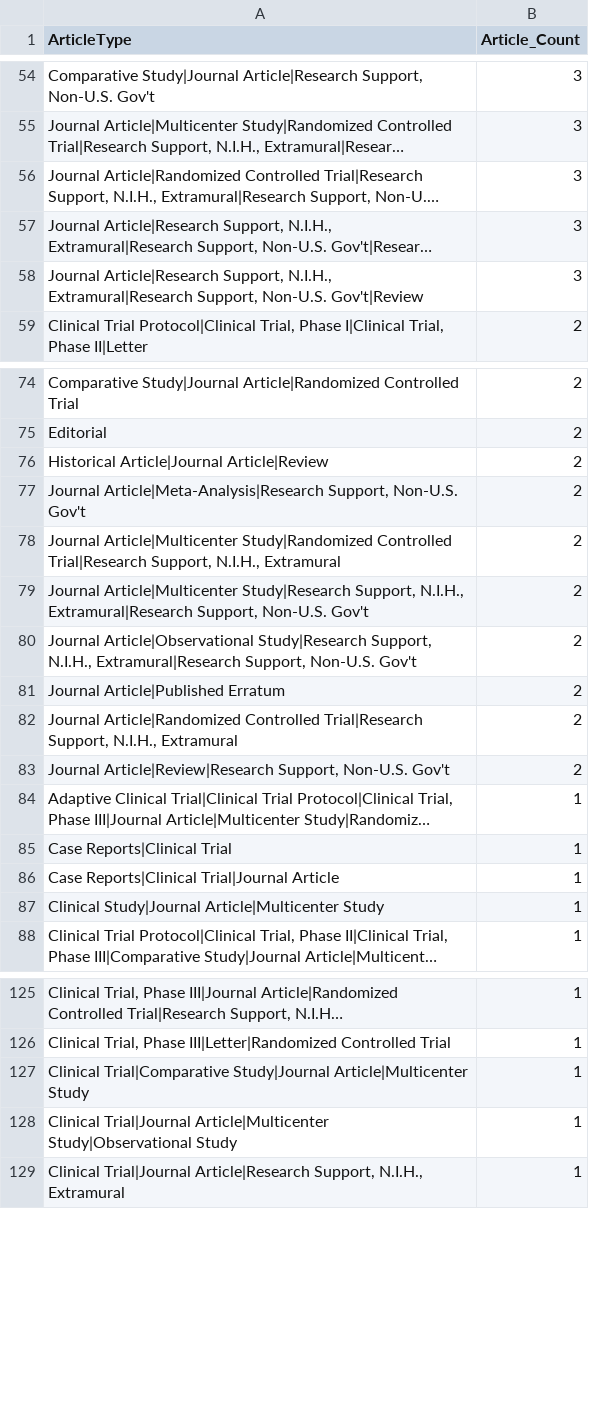
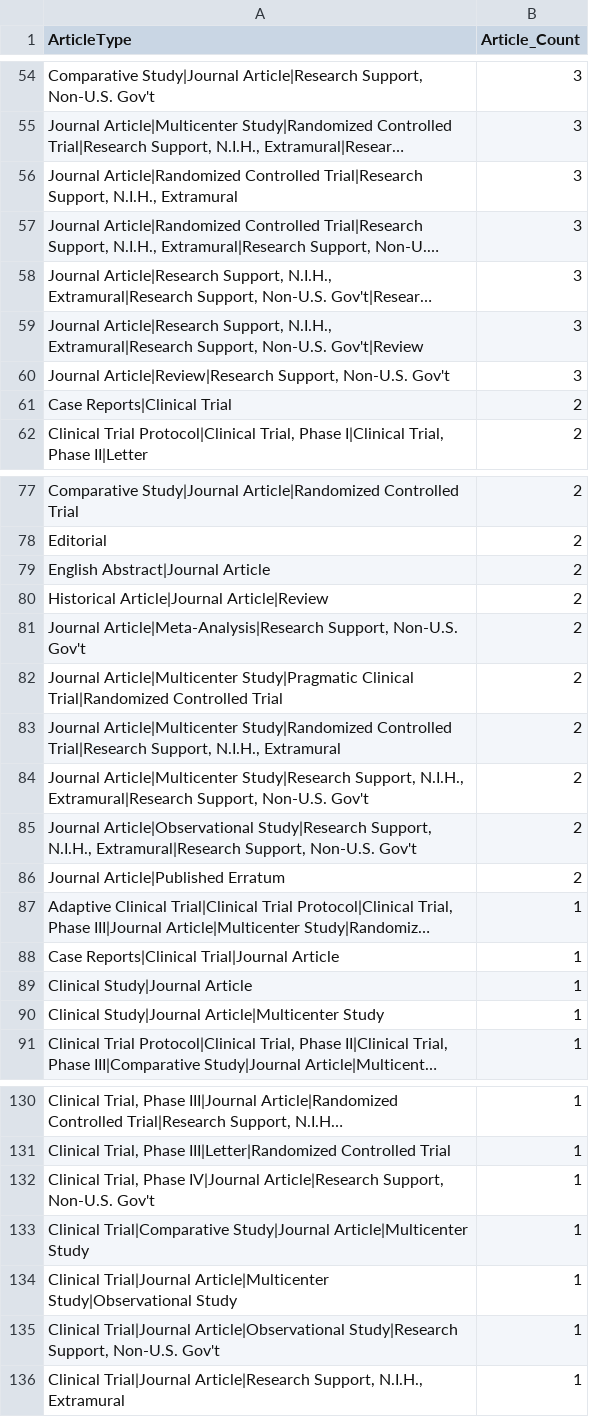
Before and after one commit to LHNCBC/r-snippets-bmi, a CSV file: regCOVID/regCOVIDpublications/regCOVIDpublications_articletype_cnt_all.csv, drawn as a sheet; only a part is shown, gaps mark what is left out; long unchanged cells end in …; removed rows and columns are numbered as before the commit, all else as after; the diff covers the shown part only; the diff names each change by its address in the sheet, - before the commit and + after, or states it on an @@ line.

```diff
--- a/regCOVID/regCOVIDpublications/regCOVIDpublications_articletype_cnt_all.csv
+++ b/regCOVID/regCOVIDpublications/regCOVIDpublications_articletype_cnt_all.csv
+row 56: Journal Article|Randomized Controlled Trial|Research Support, N.I.H., Extramural | 3
+row 60: Journal Article|Review|Research Support, Non-U.S. Gov't | 3
+row 61: Case Reports|Clinical Trial | 2
+row 79: English Abstract|Journal Article | 2
+row 82: Journal Article|Multicenter Study|Pragmatic Clinical Trial|Randomized Controlled Trial | 2
-row 82: Journal Article|Randomized Controlled Trial|Research Support, N.I.H., Extramural | 2
-row 83: Journal Article|Review|Research Support, Non-U.S. Gov't | 2
-row 85: Case Reports|Clinical Trial | 1
+row 89: Clinical Study|Journal Article | 1
+row 132: Clinical Trial, Phase IV|Journal Article|Research Support, Non-U.S. Gov't | 1
+row 135: Clinical Trial|Journal Article|Observational Study|Research Support, Non-U.S. Gov't | 1
```
Also changed, not shown: 12 added rows, 9 removed rows and 16 edited cells elsewhere in this file, regCOVID/regCOVIDpublications/regCOVIDpublications_articletype_cnt_int.csv, regCOVID/regCOVIDpublications/regCOVIDpublications_articletype_cnt_obs.csv, 11 other files.
